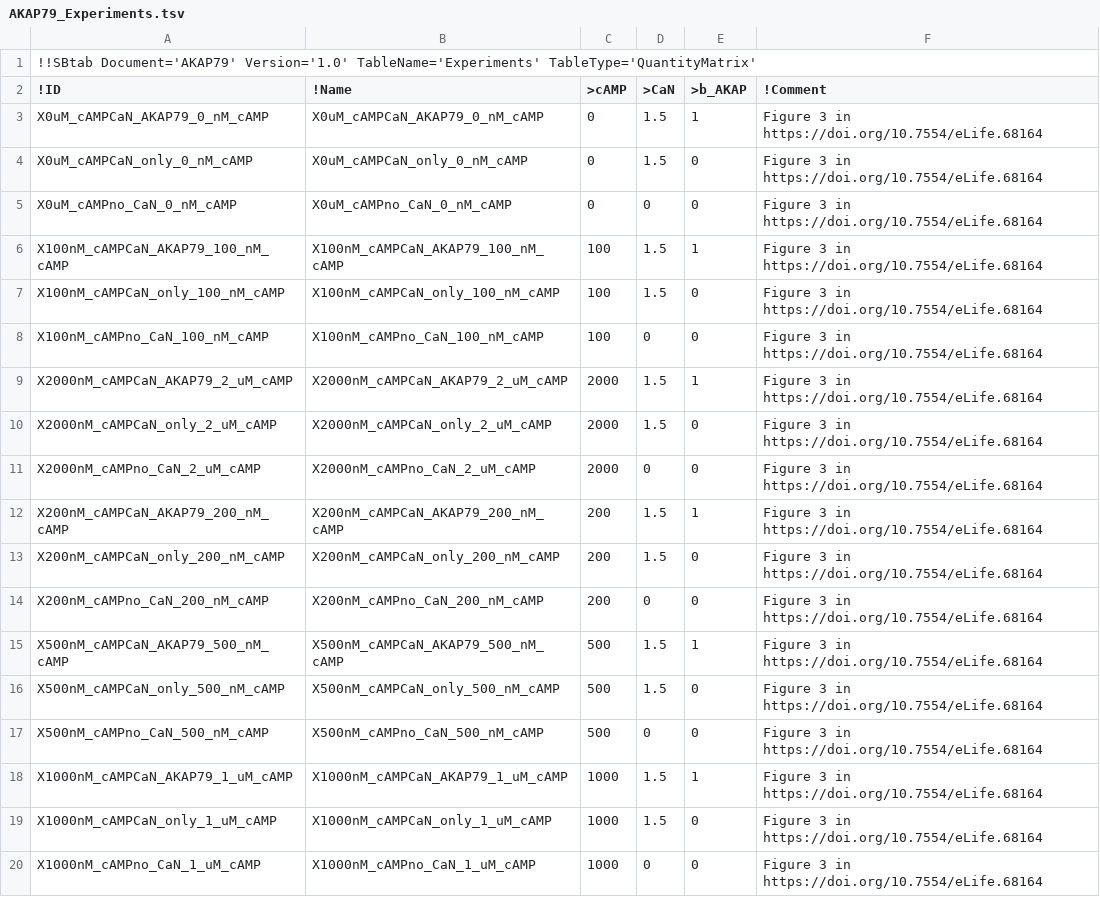
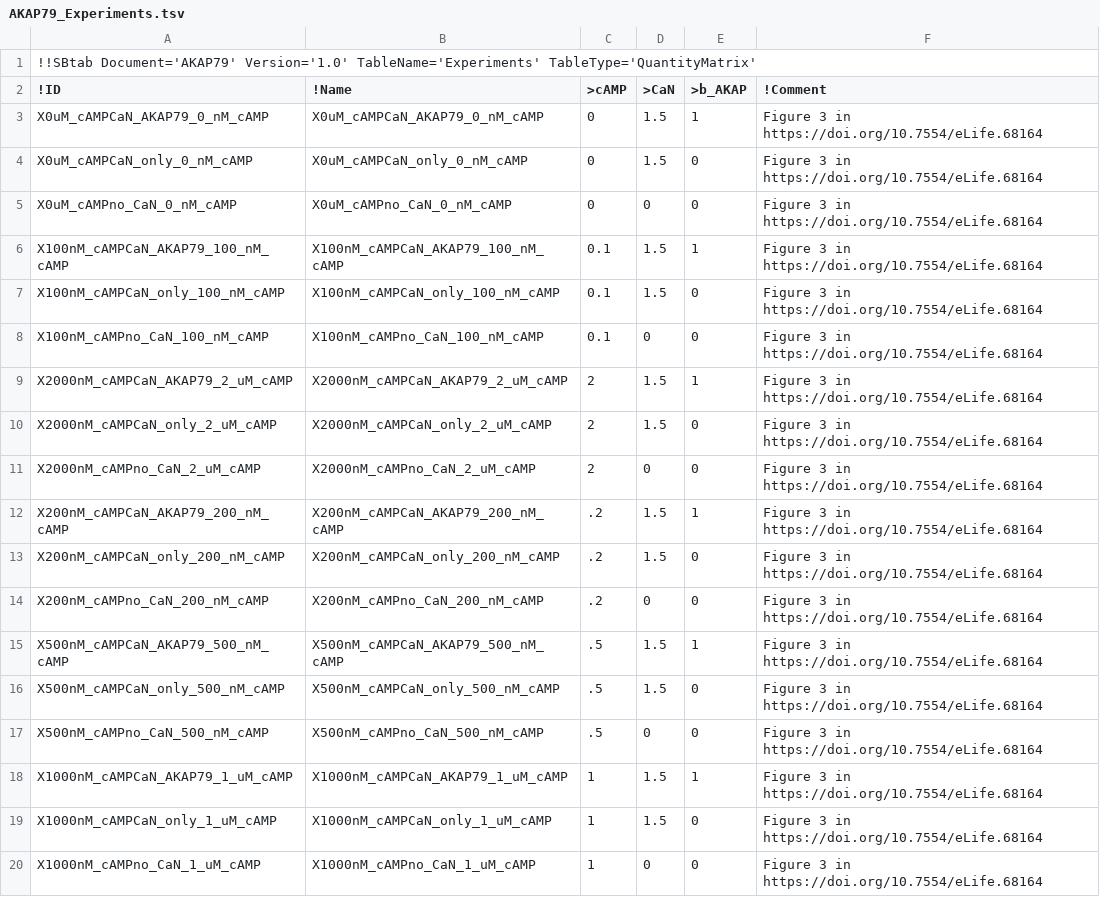
Before and after one commit to icpm-kth/uqsa, a TSV file: AKAP79/AKAP79_Experiments.tsv, drawn as a sheet.

Commit message:
Update AKAP79_Experiments.tsv
Fixed unit of measurement for cAMP

```diff
--- a/AKAP79/AKAP79_Experiments.tsv
+++ b/AKAP79/AKAP79_Experiments.tsv
@@ -5,16 +5,16 @@ X0uM_cAMPCaN_only_0_nM_cAMP	X0uM_cAMPCaN_only_0_nM_cAMP	0	1.5	0	Figure 3 in http
 X0uM_cAMPno_CaN_0_nM_cAMP	X0uM_cAMPno_CaN_0_nM_cAMP	0	0	0	Figure 3 in https://doi.org/10.7554/eLife.68164
-X100nM_cAMPCaN_AKAP79_100_nM_cAMP	X100nM_cAMPCaN_AKAP79_100_nM_cAMP	100	1.5	1	Figure 3 in https://doi.org/10.7554/eLife.68164
-X100nM_cAMPCaN_only_100_nM_cAMP	X100nM_cAMPCaN_only_100_nM_cAMP	100	1.5	0	Figure 3 in https://doi.org/10.7554/eLife.68164
-X100nM_cAMPno_CaN_100_nM_cAMP	X100nM_cAMPno_CaN_100_nM_cAMP	100	0	0	Figure 3 in https://doi.org/10.7554/eLife.68164
-X2000nM_cAMPCaN_AKAP79_2_uM_cAMP	X2000nM_cAMPCaN_AKAP79_2_uM_cAMP	2000	1.5	1	Figure 3 in https://doi.org/10.7554/eLife.68164
-X2000nM_cAMPCaN_only_2_uM_cAMP	X2000nM_cAMPCaN_only_2_uM_cAMP	2000	1.5	0	Figure 3 in https://doi.org/10.7554/eLife.68164
-X2000nM_cAMPno_CaN_2_uM_cAMP	X2000nM_cAMPno_CaN_2_uM_cAMP	2000	0	0	Figure 3 in https://doi.org/10.7554/eLife.68164
-X200nM_cAMPCaN_AKAP79_200_nM_cAMP	X200nM_cAMPCaN_AKAP79_200_nM_cAMP	200	1.5	1	Figure 3 in https://doi.org/10.7554/eLife.68164
-X200nM_cAMPCaN_only_200_nM_cAMP	X200nM_cAMPCaN_only_200_nM_cAMP	200	1.5	0	Figure 3 in https://doi.org/10.7554/eLife.68164
-X200nM_cAMPno_CaN_200_nM_cAMP	X200nM_cAMPno_CaN_200_nM_cAMP	200	0	0	Figure 3 in https://doi.org/10.7554/eLife.68164
-X500nM_cAMPCaN_AKAP79_500_nM_cAMP	X500nM_cAMPCaN_AKAP79_500_nM_cAMP	500	1.5	1	Figure 3 in https://doi.org/10.7554/eLife.68164
-X500nM_cAMPCaN_only_500_nM_cAMP	X500nM_cAMPCaN_only_500_nM_cAMP	500	1.5	0	Figure 3 in https://doi.org/10.7554/eLife.68164
-X500nM_cAMPno_CaN_500_nM_cAMP	X500nM_cAMPno_CaN_500_nM_cAMP	500	0	0	Figure 3 in https://doi.org/10.7554/eLife.68164
-X1000nM_cAMPCaN_AKAP79_1_uM_cAMP	X1000nM_cAMPCaN_AKAP79_1_uM_cAMP	1000	1.5	1	Figure 3 in https://doi.org/10.7554/eLife.68164
-X1000nM_cAMPCaN_only_1_uM_cAMP	X1000nM_cAMPCaN_only_1_uM_cAMP	1000	1.5	0	Figure 3 in https://doi.org/10.7554/eLife.68164
-X1000nM_cAMPno_CaN_1_uM_cAMP	X1000nM_cAMPno_CaN_1_uM_cAMP	1000	0	0	Figure 3 in https://doi.org/10.7554/eLife.68164
+X100nM_cAMPCaN_AKAP79_100_nM_cAMP	X100nM_cAMPCaN_AKAP79_100_nM_cAMP	0.1	1.5	1	Figure 3 in https://doi.org/10.7554/eLife.68164
+X100nM_cAMPCaN_only_100_nM_cAMP	X100nM_cAMPCaN_only_100_nM_cAMP	0.1	1.5	0	Figure 3 in https://doi.org/10.7554/eLife.68164
+X100nM_cAMPno_CaN_100_nM_cAMP	X100nM_cAMPno_CaN_100_nM_cAMP	0.1	0	0	Figure 3 in https://doi.org/10.7554/eLife.68164
+X2000nM_cAMPCaN_AKAP79_2_uM_cAMP	X2000nM_cAMPCaN_AKAP79_2_uM_cAMP	2	1.5	1	Figure 3 in https://doi.org/10.7554/eLife.68164
+X2000nM_cAMPCaN_only_2_uM_cAMP	X2000nM_cAMPCaN_only_2_uM_cAMP	2	1.5	0	Figure 3 in https://doi.org/10.7554/eLife.68164
+X2000nM_cAMPno_CaN_2_uM_cAMP	X2000nM_cAMPno_CaN_2_uM_cAMP	2	0	0	Figure 3 in https://doi.org/10.7554/eLife.68164
+X200nM_cAMPCaN_AKAP79_200_nM_cAMP	X200nM_cAMPCaN_AKAP79_200_nM_cAMP	.2	1.5	1	Figure 3 in https://doi.org/10.7554/eLife.68164
+X200nM_cAMPCaN_only_200_nM_cAMP	X200nM_cAMPCaN_only_200_nM_cAMP	.2	1.5	0	Figure 3 in https://doi.org/10.7554/eLife.68164
+X200nM_cAMPno_CaN_200_nM_cAMP	X200nM_cAMPno_CaN_200_nM_cAMP	.2	0	0	Figure 3 in https://doi.org/10.7554/eLife.68164
+X500nM_cAMPCaN_AKAP79_500_nM_cAMP	X500nM_cAMPCaN_AKAP79_500_nM_cAMP	.5	1.5	1	Figure 3 in https://doi.org/10.7554/eLife.68164
+X500nM_cAMPCaN_only_500_nM_cAMP	X500nM_cAMPCaN_only_500_nM_cAMP	.5	1.5	0	Figure 3 in https://doi.org/10.7554/eLife.68164
+X500nM_cAMPno_CaN_500_nM_cAMP	X500nM_cAMPno_CaN_500_nM_cAMP	.5	0	0	Figure 3 in https://doi.org/10.7554/eLife.68164
+X1000nM_cAMPCaN_AKAP79_1_uM_cAMP	X1000nM_cAMPCaN_AKAP79_1_uM_cAMP	1	1.5	1	Figure 3 in https://doi.org/10.7554/eLife.68164
+X1000nM_cAMPCaN_only_1_uM_cAMP	X1000nM_cAMPCaN_only_1_uM_cAMP	1	1.5	0	Figure 3 in https://doi.org/10.7554/eLife.68164
+X1000nM_cAMPno_CaN_1_uM_cAMP	X1000nM_cAMPno_CaN_1_uM_cAMP	1	0	0	Figure 3 in https://doi.org/10.7554/eLife.68164
```
